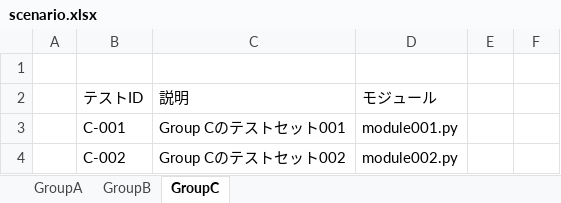
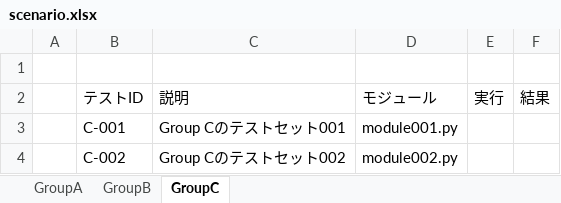
Before and after one commit to slow-life-pg/VBAUnit, an Excel workbook: config/scenario.xlsx, sheet GroupC, drawn as a sheet; values as stored, in another font and other column widths than the file's, no borders; table styles not drawn; the diff names each change by its address in the sheet, - before the commit and + after, or states it on an @@ line.

```diff
--- a/config/scenario.xlsx (sheet GroupC)
+++ b/config/scenario.xlsx (sheet GroupC)
-E2: (empty)
+E2: 実行
-F2: (empty)
+F2: 結果
```
Also changed, not shown: sheet GroupA, sheet GroupB, 6 other files.
